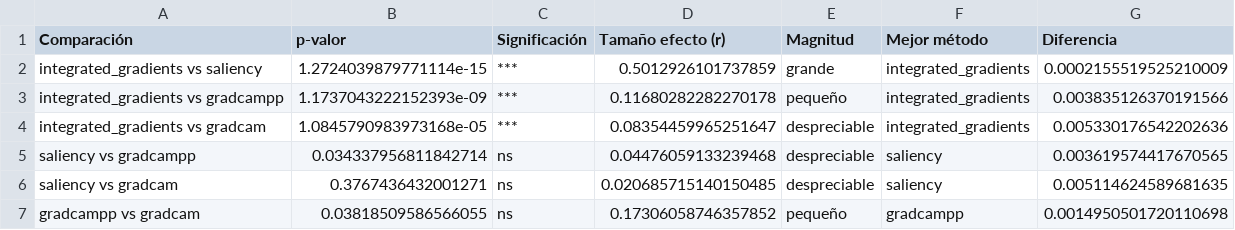
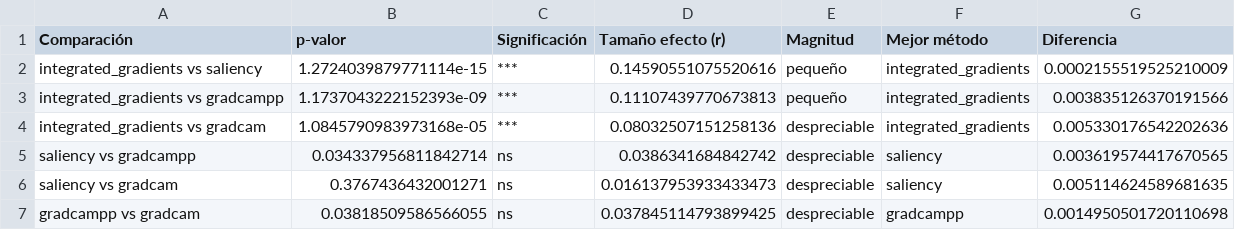
Before and after one commit to LauraMonne/TFM_Laura_Monne, a CSV file: results/statistical_analysis/comparisons/BreastMNIST_localization_comparisons.csv, drawn as a sheet.

```diff
--- a/results/statistical_analysis/comparisons/BreastMNIST_localization_comparisons.csv
+++ b/results/statistical_analysis/comparisons/BreastMNIST_localization_comparisons.csv
@@ -1,7 +1,7 @@
 Comparación,p-valor,Significación,Tamaño efecto (r),Magnitud,Mejor método,Diferencia
-integrated_gradients vs saliency,1.2724039879771114e-15,***,0.5012926101737859,grande,integrated_gradients,0.0002155519525210009
-integrated_gradients vs gradcampp,1.1737043222152393e-09,***,0.11680282282270178,pequeño,integrated_gradients,0.003835126370191566
-integrated_gradients vs gradcam,1.0845790983973168e-05,***,0.08354459965251647,despreciable,integrated_gradients,0.005330176542202636
-saliency vs gradcampp,0.034337956811842714,ns,0.04476059133239468,despreciable,saliency,0.003619574417670565
-saliency vs gradcam,0.3767436432001271,ns,0.020685715140150485,despreciable,saliency,0.005114624589681635
-gradcampp vs gradcam,0.03818509586566055,ns,0.17306058746357852,pequeño,gradcampp,0.0014950501720110698
+integrated_gradients vs saliency,1.2724039879771114e-15,***,0.14590551075520616,pequeño,integrated_gradients,0.0002155519525210009
+integrated_gradients vs gradcampp,1.1737043222152393e-09,***,0.11107439770673813,pequeño,integrated_gradients,0.003835126370191566
+integrated_gradients vs gradcam,1.0845790983973168e-05,***,0.08032507151258136,despreciable,integrated_gradients,0.005330176542202636
+saliency vs gradcampp,0.034337956811842714,ns,0.0386341684842742,despreciable,saliency,0.003619574417670565
+saliency vs gradcam,0.3767436432001271,ns,0.016137953933433473,despreciable,saliency,0.005114624589681635
+gradcampp vs gradcam,0.03818509586566055,ns,0.037845114793899425,despreciable,gradcampp,0.0014950501720110698
```
Also changed, not shown: results/statistical_analysis/comparisons/BloodMNIST_faithfulness_comparisons.csv, results/statistical_analysis/comparisons/BloodMNIST_localization_comparisons.csv, 14 other files.
